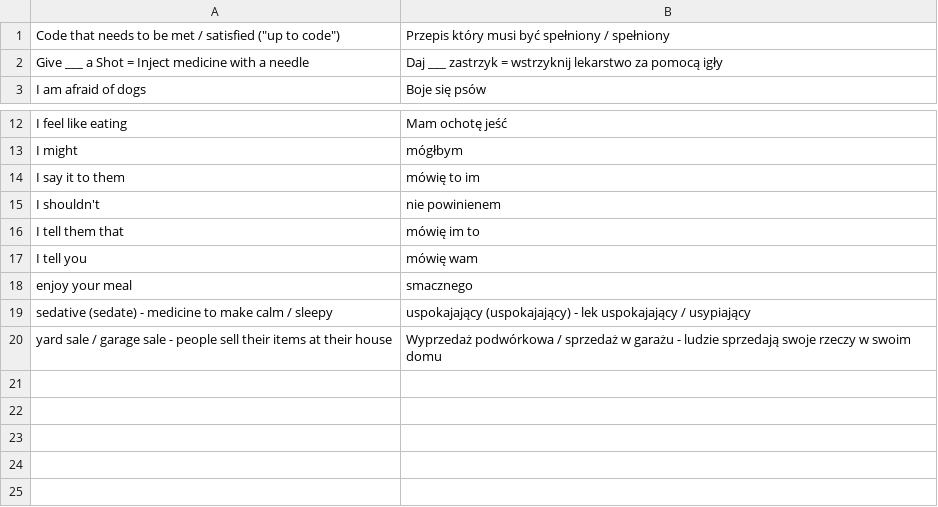
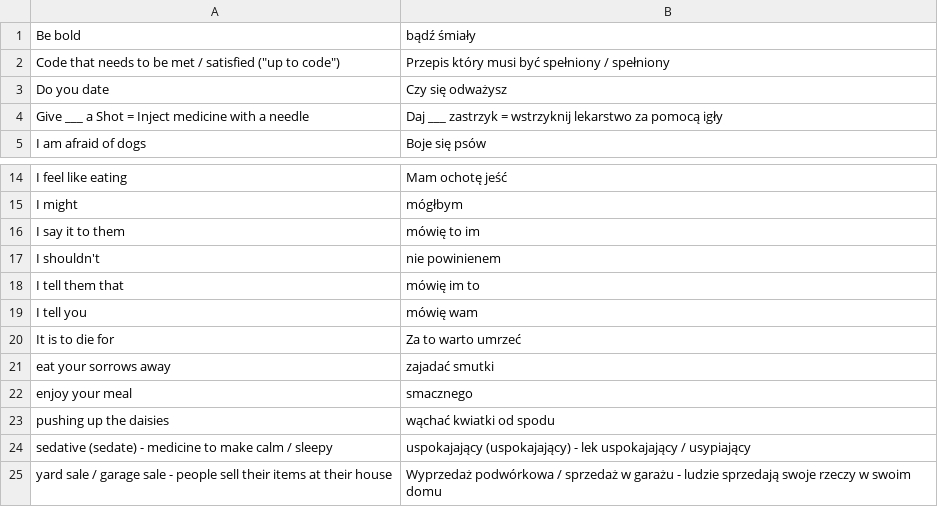
Before and after one commit to kamil-adam/anki, a CSV file: sentences.csv, drawn as a sheet; only a part is shown, gaps mark what is left out; the diff names each change by its address in the sheet, - before the commit and + after, or states it on an @@ line.

```diff
--- a/sentences.csv
+++ b/sentences.csv
+row 1: Be bold | bądź śmiały
+row 3: Do you date | Czy się odważysz
+row 20: It is to die for | Za to warto umrzeć
+row 21: eat your sorrows away | zajadać smutki
+row 23: pushing up the daisies | wąchać kwiatki od spodu
```
Also changed, not shown: nouns.csv, verbs.csv, 1 other file.
